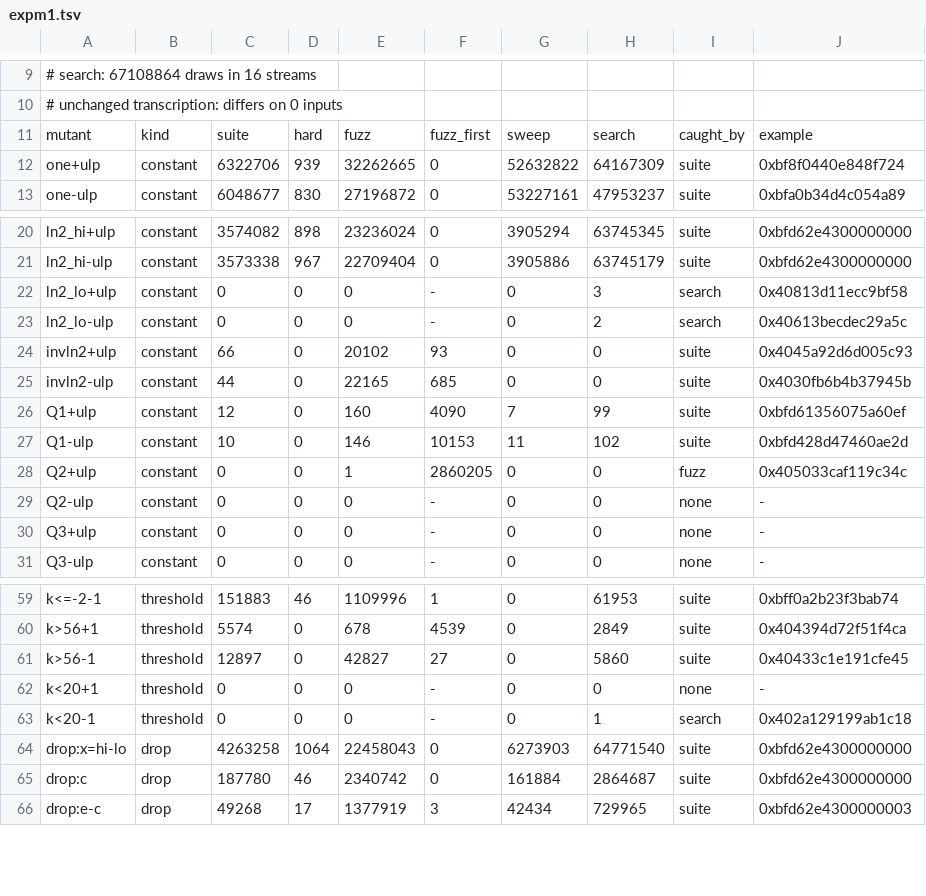
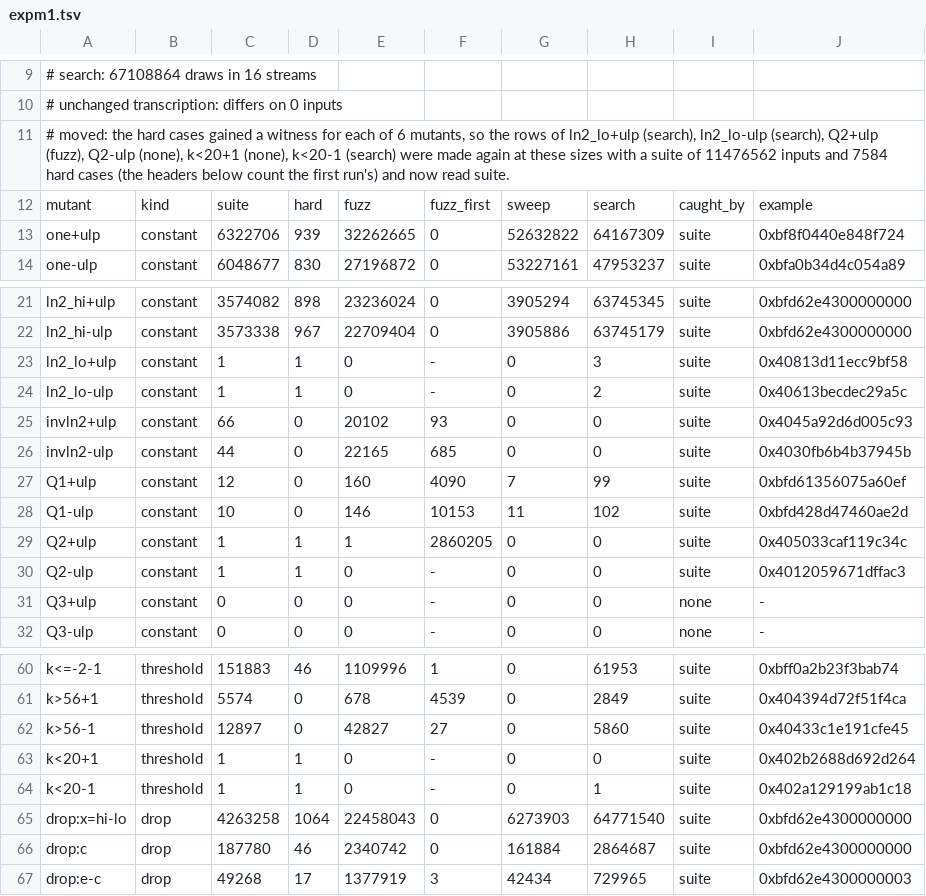
Before and after one commit to vecbricks/vfdlibm, a TSV file: dev/survey/expm1.tsv, drawn as a sheet; only a part is shown, gaps mark what is left out.

```diff
--- a/dev/survey/expm1.tsv
+++ b/dev/survey/expm1.tsv
@@ -10,2 +10,3 @@
 # unchanged transcription: differs on 0 inputs
+# moved: the hard cases gained a witness for each of 6 mutants, so the rows of ln2_lo+ulp (search), ln2_lo-ulp (search), Q2+ulp (fuzz), Q2-ulp (none), k<20+1 (none), k<20-1 (search) were made again at these sizes with a suite of 11476562 inputs and 7584 hard cases (the headers below count the first run's) and now read suite.
 mutant	kind	suite	hard	fuzz	fuzz_first	sweep	search	caught_by	example
@@ -21,4 +22,4 @@ ln2_hi+ulp	constant	3574082	898	23236024	0	3905294	63745345	suite	0xbfd62e430000
 ln2_hi-ulp	constant	3573338	967	22709404	0	3905886	63745179	suite	0xbfd62e4300000000
-ln2_lo+ulp	constant	0	0	0	-	0	3	search	0x40813d11ecc9bf58
-ln2_lo-ulp	constant	0	0	0	-	0	2	search	0x40613becdec29a5c
+ln2_lo+ulp	constant	1	1	0	-	0	3	suite	0x40813d11ecc9bf58
+ln2_lo-ulp	constant	1	1	0	-	0	2	suite	0x40613becdec29a5c
 invln2+ulp	constant	66	0	20102	93	0	0	suite	0x4045a92d6d005c93
@@ -27,4 +28,4 @@ Q1+ulp	constant	12	0	160	4090	7	99	suite	0xbfd61356075a60ef
 Q1-ulp	constant	10	0	146	10153	11	102	suite	0xbfd428d47460ae2d
-Q2+ulp	constant	0	0	1	2860205	0	0	fuzz	0x405033caf119c34c
-Q2-ulp	constant	0	0	0	-	0	0	none	-
+Q2+ulp	constant	1	1	1	2860205	0	0	suite	0x405033caf119c34c
+Q2-ulp	constant	1	1	0	-	0	0	suite	0x4012059671dffac3
 Q3+ulp	constant	0	0	0	-	0	0	none	-
@@ -61,4 +62,4 @@ k>56+1	threshold	5574	0	678	4539	0	2849	suite	0x404394d72f51f4ca
 k>56-1	threshold	12897	0	42827	27	0	5860	suite	0x40433c1e191cfe45
-k<20+1	threshold	0	0	0	-	0	0	none	-
-k<20-1	threshold	0	0	0	-	0	1	search	0x402a129199ab1c18
+k<20+1	threshold	1	1	0	-	0	0	suite	0x402b2688d692d264
+k<20-1	threshold	1	1	0	-	0	1	suite	0x402a129199ab1c18
 drop:x=hi-lo	drop	4263258	1064	22458043	0	6273903	64771540	suite	0xbfd62e4300000000
```
Also changed, not shown: dev/survey/exp-uncaught.tsv, dev/survey/exp.tsv, 14 other files.
